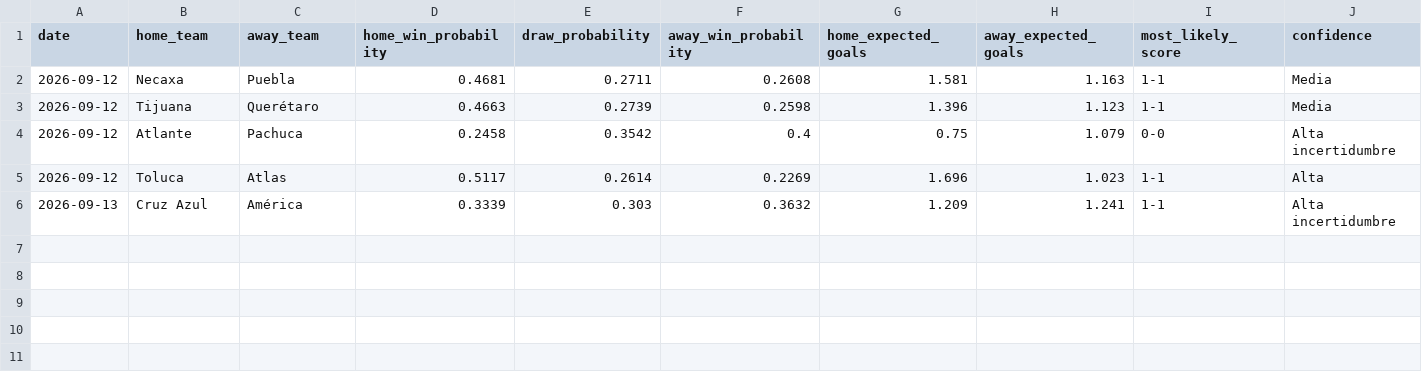
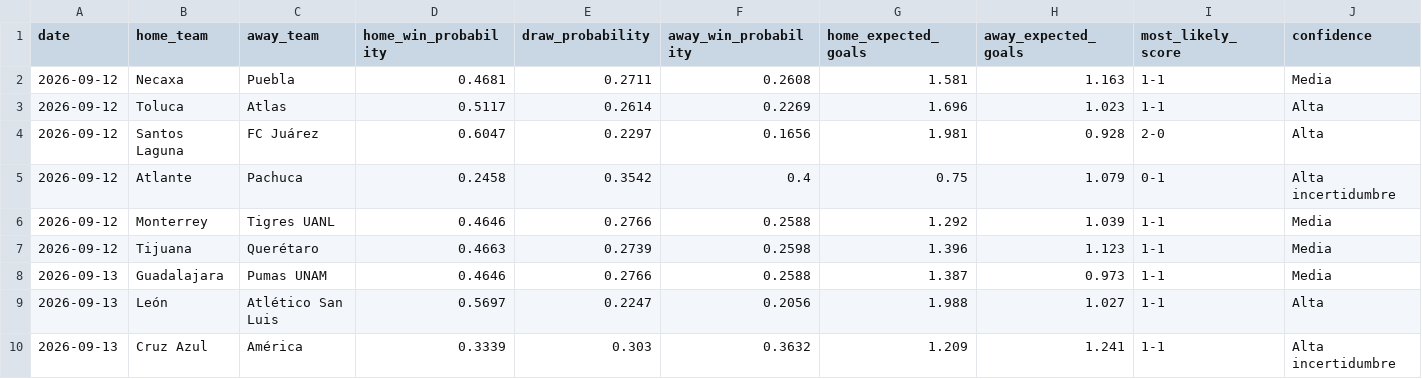
Before and after one commit to netooxcell/api-inspector, a CSV file: liga_mx_predictor/predictions/current_predictions.csv, drawn as a sheet; only a part is shown; removed rows and columns are numbered as before the commit, all else as after; rows hold the shown columns only; the diff names each change by its address in the sheet, - before the commit and + after, or states it on an @@ line.

```diff
--- a/liga_mx_predictor/predictions/current_predictions.csv
+++ b/liga_mx_predictor/predictions/current_predictions.csv
@@ row 5 moved to row 3: 2026-09-12 @@
+row 4: 2026-09-12 | Santos Laguna | FC Juárez | 0.6047 | 0.2297 | 0.1656 | 1.981 | 0.928 | 2-0 | Alta
+row 5: 2026-09-12 | Atlante | Pachuca | 0.2458 | 0.3542 | 0.4 | 0.75 | 1.079 | 0-1 | Alta incertidumbre
+row 6: 2026-09-12 | Monterrey | Tigres UANL | 0.4646 | 0.2766 | 0.2588 | 1.292 | 1.039 | 1-1 | Media
-row 4: 2026-09-12 | Atlante | Pachuca | 0.2458 | 0.3542 | 0.4 | 0.75 | 1.079 | 0-0 | Alta incertidumbre
+row 8: 2026-09-13 | Guadalajara | Pumas UNAM | 0.4646 | 0.2766 | 0.2588 | 1.387 | 0.973 | 1-1 | Media
+row 9: 2026-09-13 | León | Atlético San Luis | 0.5697 | 0.2247 | 0.2056 | 1.988 | 1.027 | 1-1 | Alta
```
Also changed, not shown: liga_mx_predictor/data/processed/features.csv, liga_mx_predictor/data/processed/features_fixtures.csv, 8 other files.
